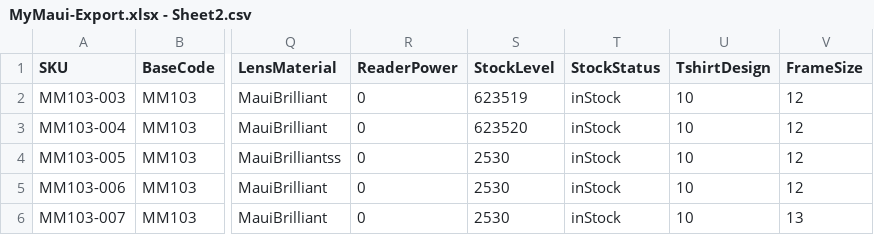
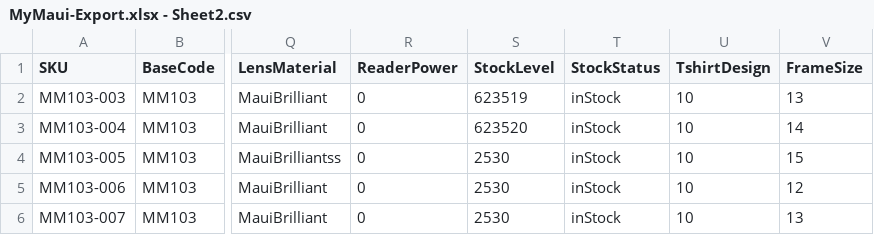
Before and after one commit to kenrazo/MyData, a CSV file: MyMaui-Export.xlsx - Sheet2.csv, drawn as a sheet; only a part is shown, gaps mark what is left out; the diff names each change by its address in the sheet, - before the commit and + after, or states it on an @@ line.

Commit message:
Update MyMaui-Export.xlsx - Sheet2.csv

```diff
--- a/MyMaui-Export.xlsx - Sheet2.csv
+++ b/MyMaui-Export.xlsx - Sheet2.csv
-V2 (FrameSize): 12
+V2 (FrameSize): 13
-V3 (FrameSize): 12
+V3 (FrameSize): 14
-V4 (FrameSize): 12
+V4 (FrameSize): 15
```
